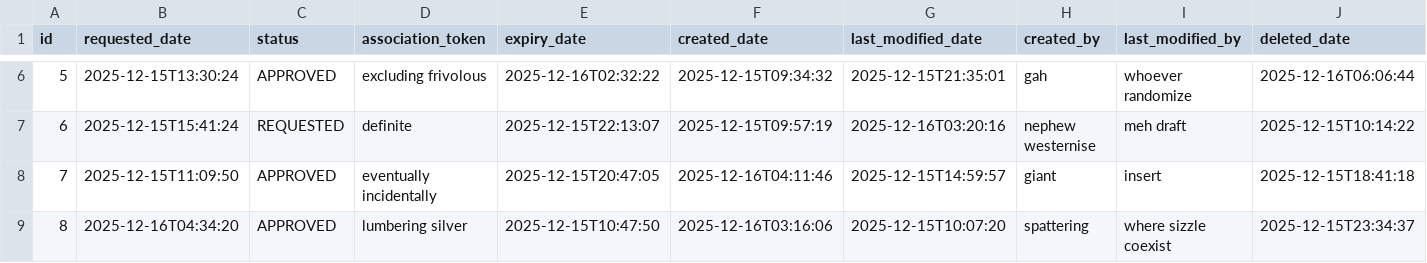
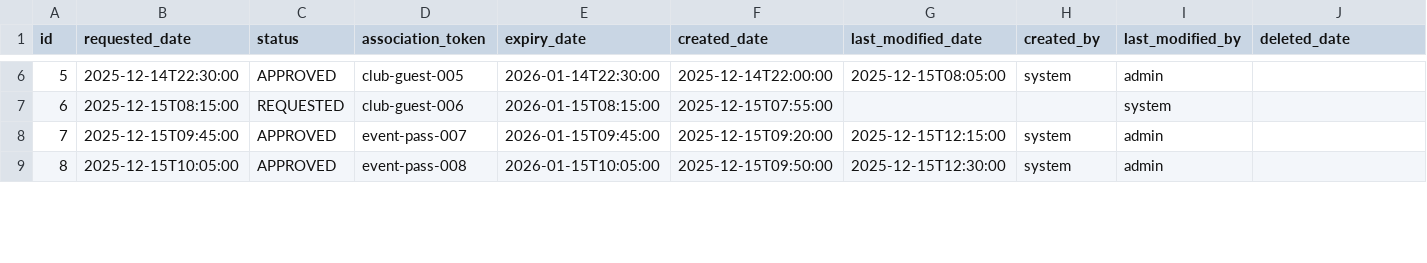
Before and after one commit to affner/monsterdam-chicks-monolith, a CSV file: src/main/resources/config/liquibase/fake-data/user_association.csv, drawn as a sheet; only a part is shown, gaps mark what is left out; the diff covers the shown part only; the diff names each change by its address in the sheet, - before the commit and + after, or states it on an @@ line.

Commit message:
Fix fake user data for associations

```diff
--- a/src/main/resources/config/liquibase/fake-data/user_association.csv
+++ b/src/main/resources/config/liquibase/fake-data/user_association.csv
-B6 (requested_date): 2025-12-15T13:30:24
+B6 (requested_date): 2025-12-14T22:30:00
-D6 (association_token): excluding frivolous
+D6 (association_token): club-guest-005
-E6 (expiry_date): 2025-12-16T02:32:22
+E6 (expiry_date): 2026-01-14T22:30:00
-F6 (created_date): 2025-12-15T09:34:32
+F6 (created_date): 2025-12-14T22:00:00
-G6 (last_modified_date): 2025-12-15T21:35:01
+G6 (last_modified_date): 2025-12-15T08:05:00
-H6 (created_by): gah
+H6 (created_by): system
-I6 (last_modified_by): whoever randomize
+I6 (last_modified_by): admin
-J6 (deleted_date): 2025-12-16T06:06:44
+J6 (deleted_date): (empty)
-B7 (requested_date): 2025-12-15T15:41:24
+B7 (requested_date): 2025-12-15T08:15:00
-D7 (association_token): definite
+D7 (association_token): club-guest-006
-E7 (expiry_date): 2025-12-15T22:13:07
+E7 (expiry_date): 2026-01-15T08:15:00
-F7 (created_date): 2025-12-15T09:57:19
+F7 (created_date): 2025-12-15T07:55:00
-G7 (last_modified_date): 2025-12-16T03:20:16
+G7 (last_modified_date): (empty)
-H7 (created_by): nephew westernise
+H7 (created_by): (empty)
-I7 (last_modified_by): meh draft
+I7 (last_modified_by): system
-J7 (deleted_date): 2025-12-15T10:14:22
+J7 (deleted_date): (empty)
-B8 (requested_date): 2025-12-15T11:09:50
+B8 (requested_date): 2025-12-15T09:45:00
-D8 (association_token): eventually incidentally
+D8 (association_token): event-pass-007
-E8 (expiry_date): 2025-12-15T20:47:05
+E8 (expiry_date): 2026-01-15T09:45:00
-F8 (created_date): 2025-12-16T04:11:46
+F8 (created_date): 2025-12-15T09:20:00
-G8 (last_modified_date): 2025-12-15T14:59:57
+G8 (last_modified_date): 2025-12-15T12:15:00
-H8 (created_by): giant
+H8 (created_by): system
-I8 (last_modified_by): insert
+I8 (last_modified_by): admin
-J8 (deleted_date): 2025-12-15T18:41:18
+J8 (deleted_date): (empty)
-B9 (requested_date): 2025-12-16T04:34:20
+B9 (requested_date): 2025-12-15T10:05:00
-D9 (association_token): lumbering silver
+D9 (association_token): event-pass-008
-E9 (expiry_date): 2025-12-15T10:47:50
+E9 (expiry_date): 2026-01-15T10:05:00
-F9 (created_date): 2025-12-16T03:16:06
+F9 (created_date): 2025-12-15T09:50:00
-G9 (last_modified_date): 2025-12-15T10:07:20
+G9 (last_modified_date): 2025-12-15T12:30:00
-H9 (created_by): spattering
+H9 (created_by): system
-I9 (last_modified_by): where sizzle coexist
+I9 (last_modified_by): admin
-J9 (deleted_date): 2025-12-15T23:34:37
+J9 (deleted_date): (empty)
```
Also changed, not shown: 48 edited cells elsewhere in this file, src/main/resources/config/liquibase/fake-data/user_lite.csv.
